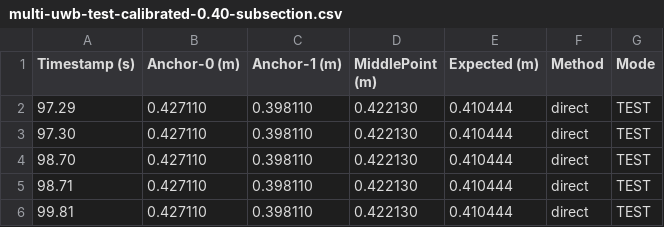
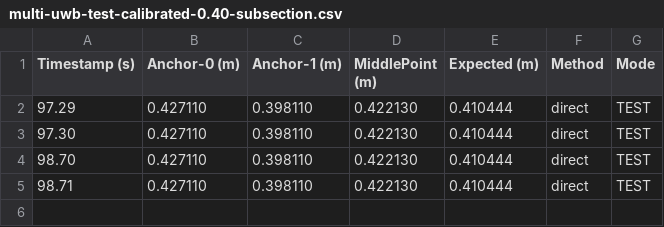
Before and after one commit to lauritsbonde/master-thesis, a CSV file: uwbTesting/results/rawdata/multi-calibrated/multi-uwb-test-calibrated-0.40-subsection.csv, drawn as a sheet.

```diff
--- a/uwbTesting/results/rawdata/multi-calibrated/multi-uwb-test-calibrated-0.40-subsection.csv
+++ b/uwbTesting/results/rawdata/multi-calibrated/multi-uwb-test-calibrated-0.40-subsection.csv
@@ -5,2 +5 @@ Timestamp (s),Anchor-0 (m),Anchor-1 (m),MiddlePoint (m),Expected (m), Method, Mo
  98.71,0.427110,0.398110,0.422130,0.410444,direct,TEST
- 99.81,0.427110,0.398110,0.422130,0.410444,direct,TEST
```
Also changed, not shown: mathematical model/out/generated_results.csv, mathematical model/out/real_world_results.csv, 13 other files.
